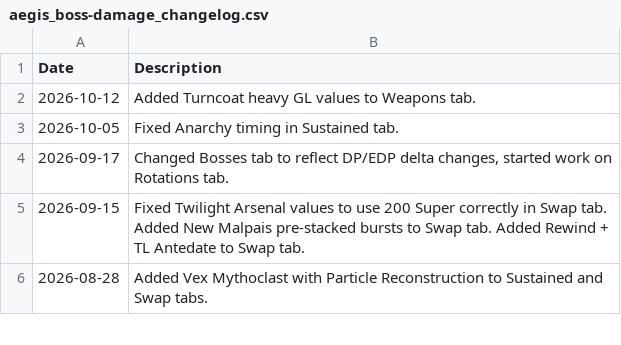
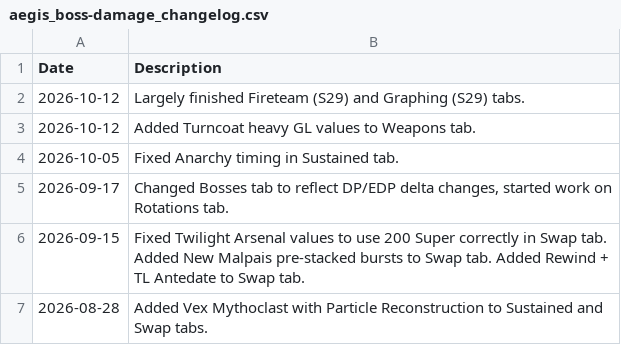
Before and after one commit to JxPv2/D2-Stuff, a CSV file: dim_wishlists/spreadsheets_to_dim_wishlists_scripts/workbooks_downloaded/aegis_boss-damage_changelog.csv, drawn as a sheet; only a part is shown; the diff names each change by its address in the sheet, - before the commit and + after, or states it on an @@ line.

```diff
--- a/dim_wishlists/spreadsheets_to_dim_wishlists_scripts/workbooks_downloaded/aegis_boss-damage_changelog.csv
+++ b/dim_wishlists/spreadsheets_to_dim_wishlists_scripts/workbooks_downloaded/aegis_boss-damage_changelog.csv
+row 2: 2026-10-12 | Largely finished Fireteam (S29) and Graphing (S29) tabs.
```
Also changed, not shown: 19 other files.
